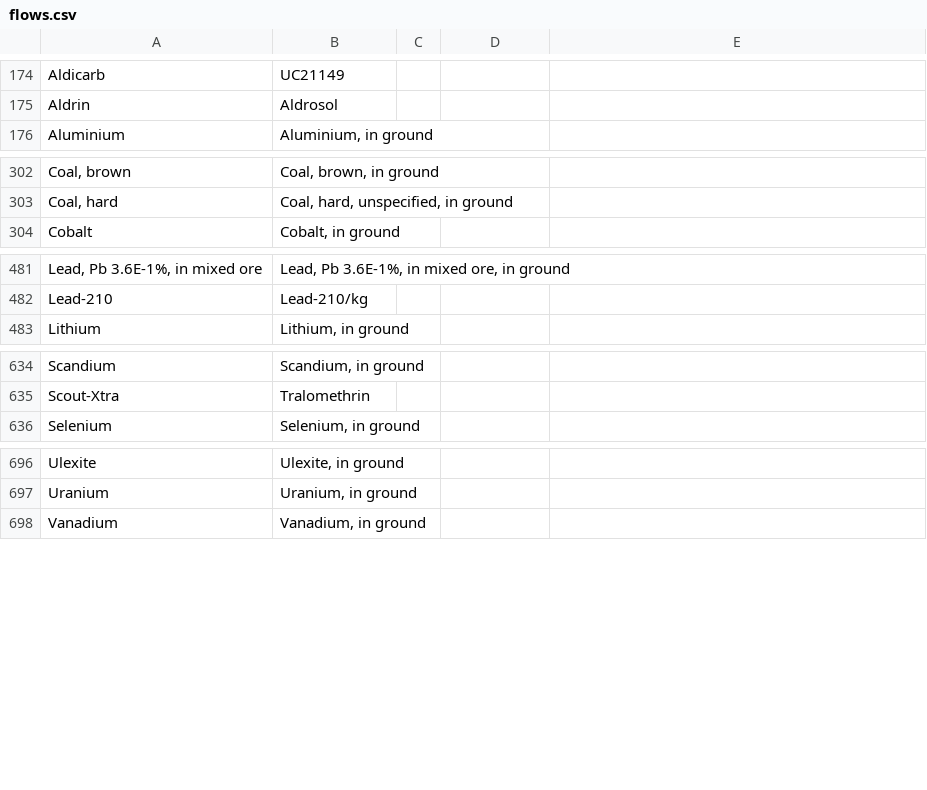
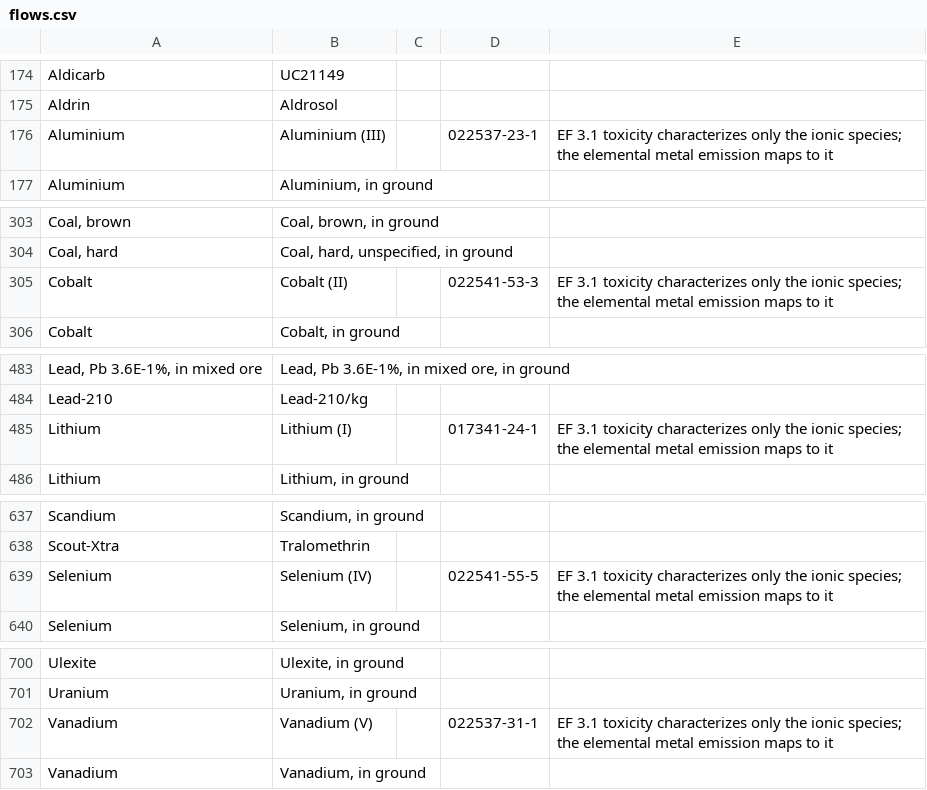
Before and after one commit to backkem/volca, a CSV file: data/flows.csv, drawn as a sheet; only a part is shown, gaps mark what is left out; the diff names each change by its address in the sheet, - before the commit and + after, or states it on an @@ line.

Commit message:
Characterize emissions read from openLCA impact categories (#694)
openLCA files a factor under "Emission to air/high population density".
The engine read the singular "Emission to air" as no medium at all, so a
method made of openLCA impact categories dropped every emission factor
and
scored resources alone. It now reads the singular as it reads "Emissions
to air".

openLCA also names where an emission goes in its own words. The
compartment table now sends "high population density", "low population
density", "ground water" and "ground water, long-term" where it already
sends EcoSpold 1's "high. pop.", "low. pop." and "ground-". A rule
written
for the bare medium also serves a factor that spells the medium another
way, so one row covers "air" and "Emission to air" alike.

Scored under openLCA's EF 3.1 on a sample of 400 processes of a database
in EcoSpold 1, climate change went from a quarter of the published
figure
to within 1 % of it for 90 % of the processes, and thirteen categories
now
agree to 1 % for more than 96 % of them.

openLCA 2 writes every water-use factor positive and gives the category
a
direction: a flow on the other side of it counts against it. The engine
added the water a process gives back to the water it takes, so BAFU
2026 v1's water use came out some 3 700 times the published figure. It
now comes within 1 % at the median.

EF 3.1 toxicity characterizes aluminium, cobalt, lithium, selenium and
vanadium only as ions. Their elemental emissions now reach the ions, as
cadmium, lead and zinc already did; on BAFU 2026 v1, the aluminium a
heat
pump emits was the whole gap in freshwater ecotoxicity.

```diff
--- a/data/flows.csv
+++ b/data/flows.csv
+row 176: Aluminium | Aluminium (III) |  | 022537-23-1 | EF 3.1 toxicity characterizes only the ionic species; the elemental metal emission maps to it
+row 305: Cobalt | Cobalt (II) |  | 022541-53-3 | EF 3.1 toxicity characterizes only the ionic species; the elemental metal emission maps to it
+row 485: Lithium | Lithium (I) |  | 017341-24-1 | EF 3.1 toxicity characterizes only the ionic species; the elemental metal emission maps to it
+row 639: Selenium | Selenium (IV) |  | 022541-55-5 | EF 3.1 toxicity characterizes only the ionic species; the elemental metal emission maps to it
+row 702: Vanadium | Vanadium (V) |  | 022537-31-1 | EF 3.1 toxicity characterizes only the ionic species; the elemental metal emission maps to it
```
Also changed, not shown: 7 other files.
